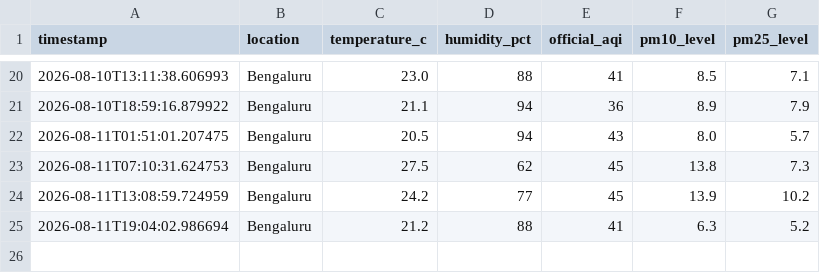
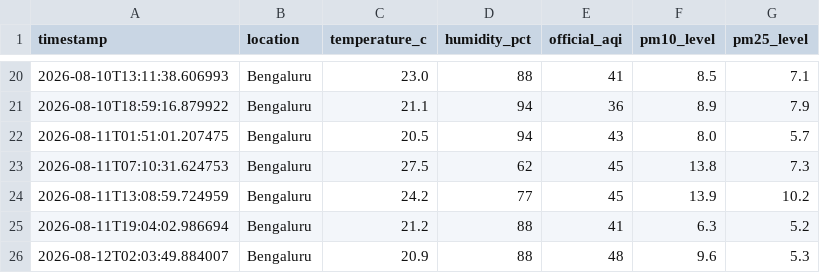
Before and after one commit to hariom-dsde/air-quality-lake, a CSV file: gold/master_air_quality.csv, drawn as a sheet; only a part is shown, gaps mark what is left out.

```diff
--- a/gold/master_air_quality.csv
+++ b/gold/master_air_quality.csv
@@ -25 +25,2 @@ timestamp,location,temperature_c,humidity_pct,official_aqi,pm10_level,pm25_level
 2026-08-11T19:04:02.986694,Bengaluru,21.2,88,41,6.3,5.2
+2026-08-12T02:03:49.884007,Bengaluru,20.9,88,48,9.6,5.3
```
Also changed, not shown: 2 other files.
